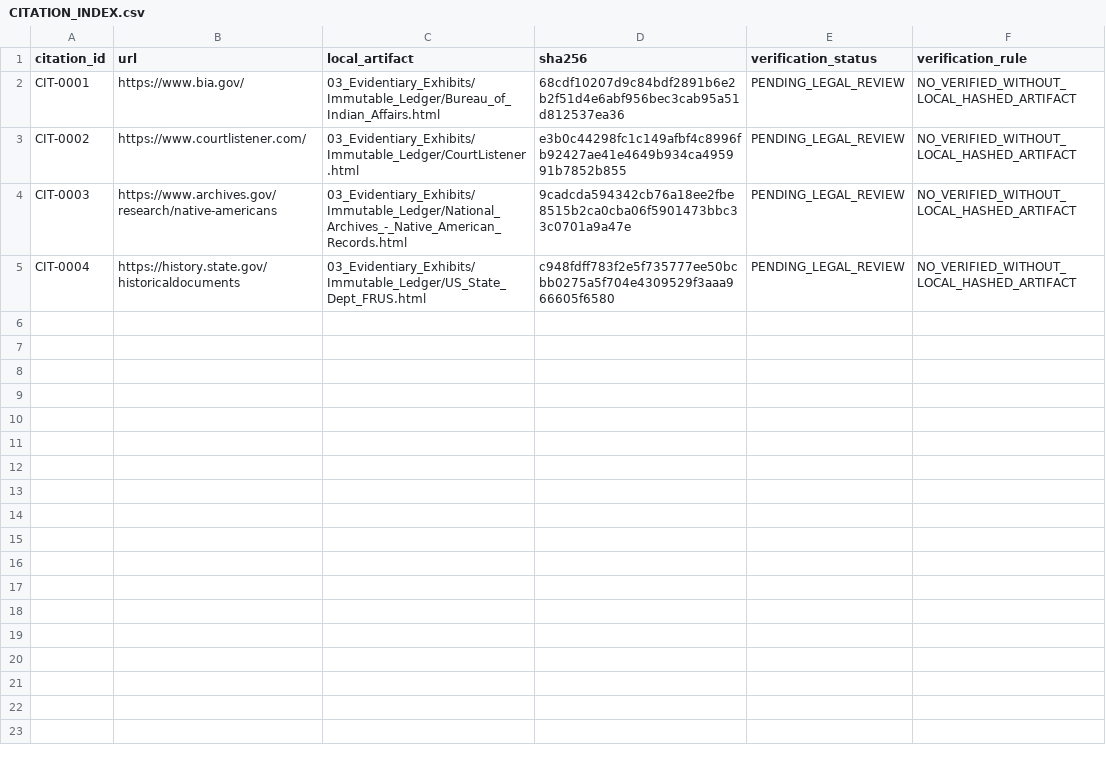
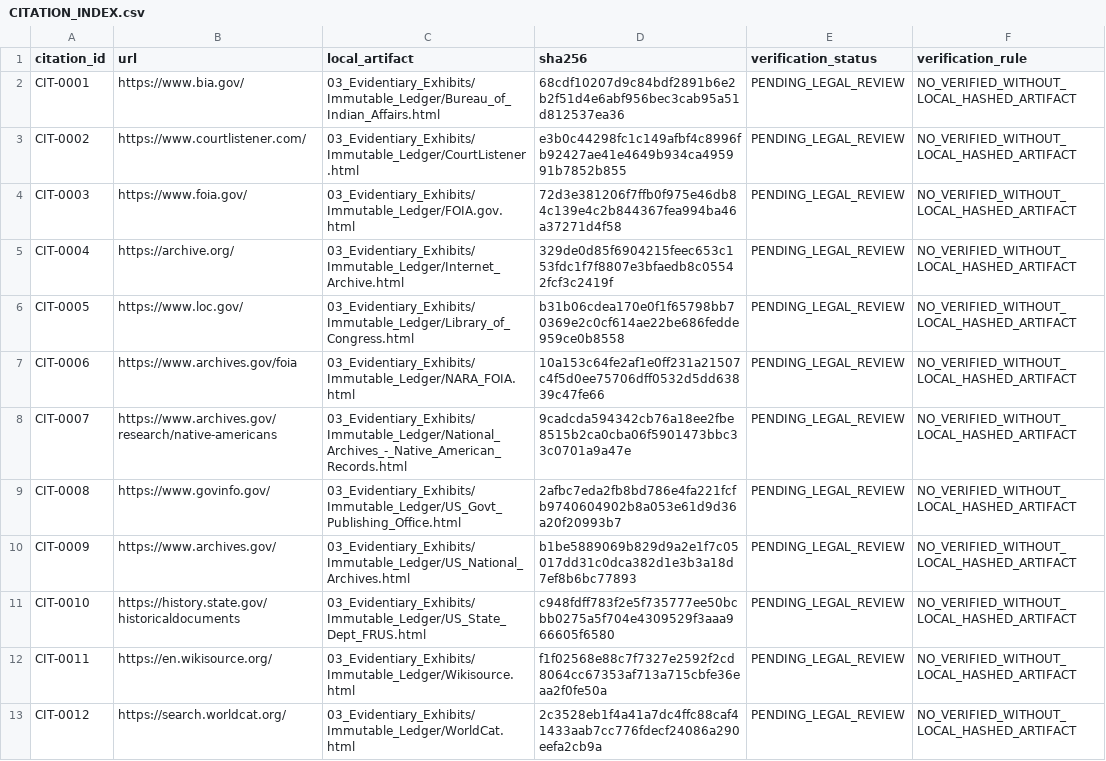
Before and after one commit to GlobalRestitutionAlliance/turtle-island-us-ca-yurok-tribe-of-the-yurok-reservation-cal-master-litigation, a CSV file: 03_Evidentiary_Exhibits/CITATION_INDEX.csv, drawn as a sheet.

Commit message:
Batch 2b: harvest expanded sources, citations, manifests

```diff
--- a/03_Evidentiary_Exhibits/CITATION_INDEX.csv
+++ b/03_Evidentiary_Exhibits/CITATION_INDEX.csv
@@ -3,3 +3,11 @@ CIT-0001,https://www.bia.gov/,03_Evidentiary_Exhibits/Immutable_Ledger/Bureau_of
 CIT-0002,https://www.courtlistener.com/,03_Evidentiary_Exhibits/Immutable_Ledger/CourtListener.html,e3b0c44298fc1c149afbf4c8996fb92427ae41e4649b934ca495991b7852b855,PENDING_LEGAL_REVIEW,NO_VERIFIED_WITHOUT_LOCAL_HASHED_ARTIFACT
-CIT-0003,https://www.archives.gov/research/native-americans,03_Evidentiary_Exhibits/Immutable_Ledger/National_Archives_-_Native_American_Records.html,9cadcda594342cb76a18ee2fbe8515b2ca0cba06f5901473bbc33c0701a9a47e,PENDING_LEGAL_REVIEW,NO_VERIFIED_WITHOUT_LOCAL_HASHED_ARTIFACT
-CIT-0004,https://history.state.gov/historicaldocuments,03_Evidentiary_Exhibits/Immutable_Ledger/US_State_Dept_FRUS.html,c948fdff783f2e5f735777ee50bcbb0275a5f704e4309529f3aaa966605f6580,PENDING_LEGAL_REVIEW,NO_VERIFIED_WITHOUT_LOCAL_HASHED_ARTIFACT
+CIT-0003,https://www.foia.gov/,03_Evidentiary_Exhibits/Immutable_Ledger/FOIA.gov.html,72d3e381206f7ffb0f975e46db84c139e4c2b844367fea994ba46a37271d4f58,PENDING_LEGAL_REVIEW,NO_VERIFIED_WITHOUT_LOCAL_HASHED_ARTIFACT
+CIT-0004,https://archive.org/,03_Evidentiary_Exhibits/Immutable_Ledger/Internet_Archive.html,329de0d85f6904215feec653c153fdc1f7f8807e3bfaedb8c05542fcf3c2419f,PENDING_LEGAL_REVIEW,NO_VERIFIED_WITHOUT_LOCAL_HASHED_ARTIFACT
+CIT-0005,https://www.loc.gov/,03_Evidentiary_Exhibits/Immutable_Ledger/Library_of_Congress.html,b31b06cdea170e0f1f65798bb70369e2c0cf614ae22be686fedde959ce0b8558,PENDING_LEGAL_REVIEW,NO_VERIFIED_WITHOUT_LOCAL_HASHED_ARTIFACT
+CIT-0006,https://www.archives.gov/foia,03_Evidentiary_Exhibits/Immutable_Ledger/NARA_FOIA.html,10a153c64fe2af1e0ff231a21507c4f5d0ee75706dff0532d5dd63839c47fe66,PENDING_LEGAL_REVIEW,NO_VERIFIED_WITHOUT_LOCAL_HASHED_ARTIFACT
+CIT-0007,https://www.archives.gov/research/native-americans,03_Evidentiary_Exhibits/Immutable_Ledger/National_Archives_-_Native_American_Records.html,9cadcda594342cb76a18ee2fbe8515b2ca0cba06f5901473bbc33c0701a9a47e,PENDING_LEGAL_REVIEW,NO_VERIFIED_WITHOUT_LOCAL_HASHED_ARTIFACT
+CIT-0008,https://www.govinfo.gov/,03_Evidentiary_Exhibits/Immutable_Ledger/US_Govt_Publishing_Office.html,2afbc7eda2fb8bd786e4fa221fcfb9740604902b8a053e61d9d36a20f20993b7,PENDING_LEGAL_REVIEW,NO_VERIFIED_WITHOUT_LOCAL_HASHED_ARTIFACT
+CIT-0009,https://www.archives.gov/,03_Evidentiary_Exhibits/Immutable_Ledger/US_National_Archives.html,b1be5889069b829d9a2e1f7c05017dd31c0dca382d1e3b3a18d7ef8b6bc77893,PENDING_LEGAL_REVIEW,NO_VERIFIED_WITHOUT_LOCAL_HASHED_ARTIFACT
+CIT-0010,https://history.state.gov/historicaldocuments,03_Evidentiary_Exhibits/Immutable_Ledger/US_State_Dept_FRUS.html,c948fdff783f2e5f735777ee50bcbb0275a5f704e4309529f3aaa966605f6580,PENDING_LEGAL_REVIEW,NO_VERIFIED_WITHOUT_LOCAL_HASHED_ARTIFACT
+CIT-0011,https://en.wikisource.org/,03_Evidentiary_Exhibits/Immutable_Ledger/Wikisource.html,f1f02568e88c7f7327e2592f2cd8064cc67353af713a715cbfe36eaa2f0fe50a,PENDING_LEGAL_REVIEW,NO_VERIFIED_WITHOUT_LOCAL_HASHED_ARTIFACT
+CIT-0012,https://search.worldcat.org/,03_Evidentiary_Exhibits/Immutable_Ledger/WorldCat.html,2c3528eb1f4a41a7dc4ffc88caf41433aab7cc776fdecf24086a290eefa2cb9a,PENDING_LEGAL_REVIEW,NO_VERIFIED_WITHOUT_LOCAL_HASHED_ARTIFACT
```
Also changed, not shown: 32 other files.
